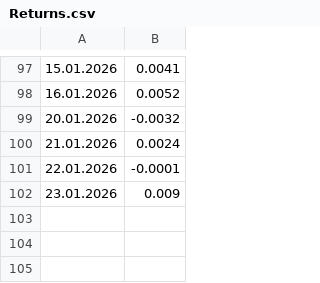
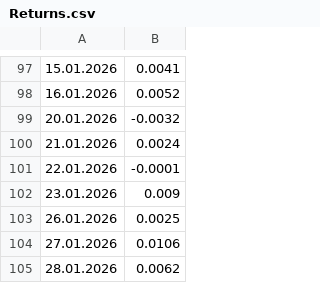
Before and after one commit to LuxSire/Trading_Strategy, a CSV file: dist/Returns.csv, drawn as a sheet; only a part is shown, gaps mark what is left out.

Commit message:
returns update

```diff
--- a/dist/Returns.csv
+++ b/dist/Returns.csv
@@ -102 +102,4 @@
 23.01.2026,0.009
+26.01.2026,0.0025
+27.01.2026,0.0106
+28.01.2026,0.0062
```
